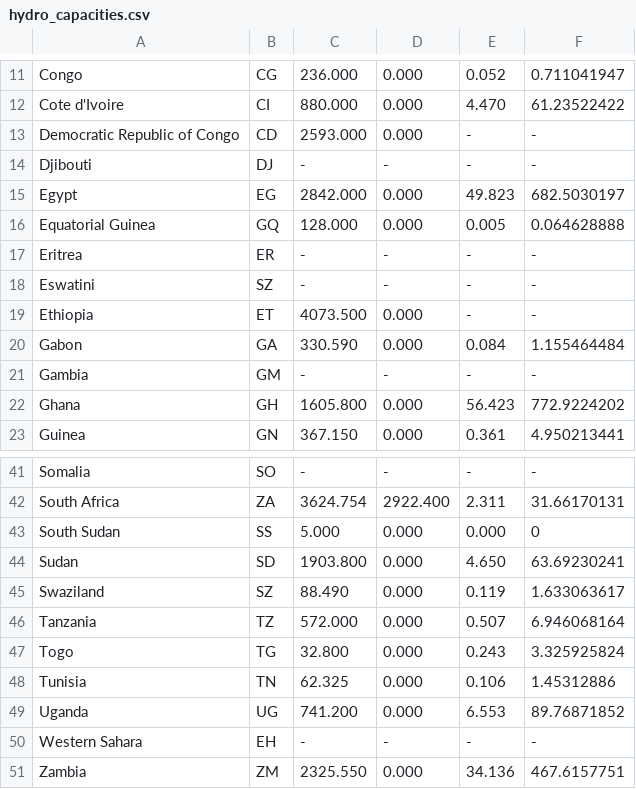
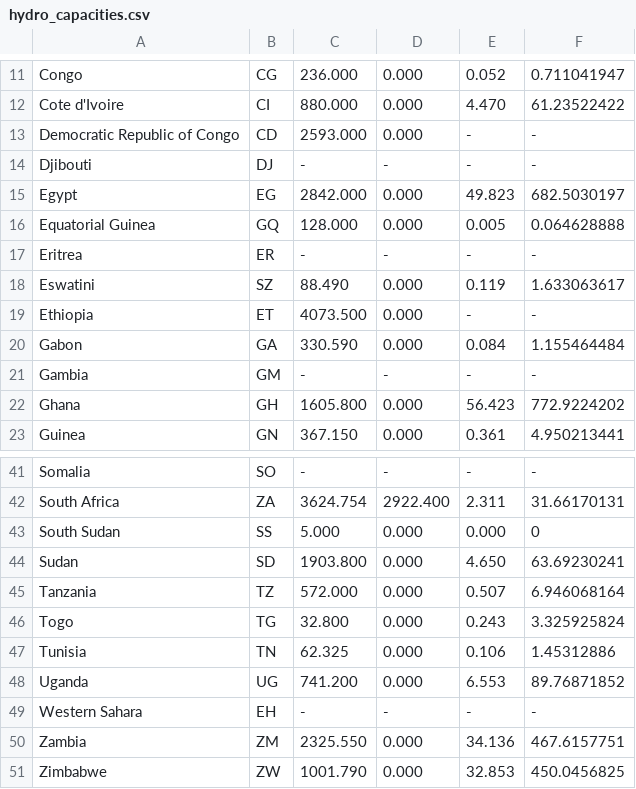
Before and after one commit to sharijide/pypsa-africa, a CSV file: data/hydro_capacities.csv, drawn as a sheet; only a part is shown, gaps mark what is left out; the shorter side is filled out with more unchanged rows.

Commit message:
Revise Eswatini and Swaziland

```diff
--- a/data/hydro_capacities.csv
+++ b/data/hydro_capacities.csv
@@ -17,3 +17,3 @@ Equatorial Guinea,GQ,128.000,0.000,0.005,0.064628888
 Eritrea,ER,-,-,-,-
-Eswatini,SZ,-,-,-,-
+Eswatini,SZ,88.490,0.000,0.119,1.633063617
 Ethiopia,ET,4073.500,0.000,-,-
@@ -44,3 +44,2 @@ South Sudan,SS,5.000,0.000,0.000,0
 Sudan,SD,1903.800,0.000,4.650,63.69230241
-Swaziland,SZ,88.490,0.000,0.119,1.633063617
 Tanzania,TZ,572.000,0.000,0.507,6.946068164
```
